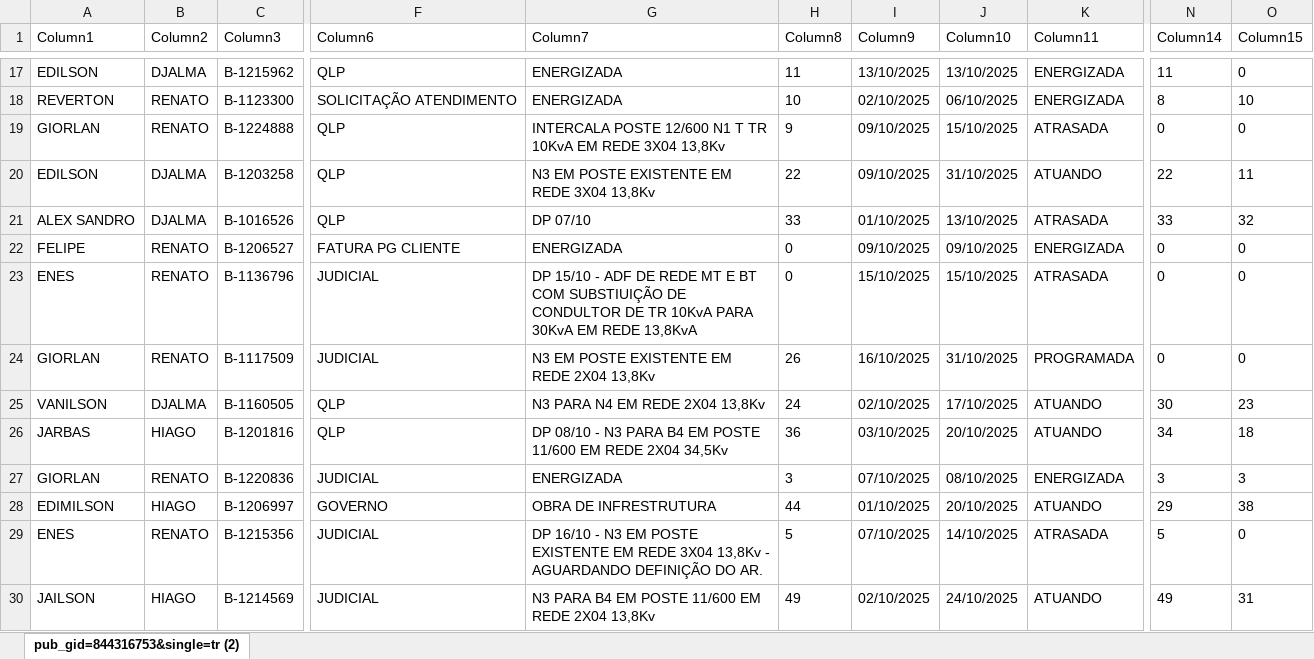
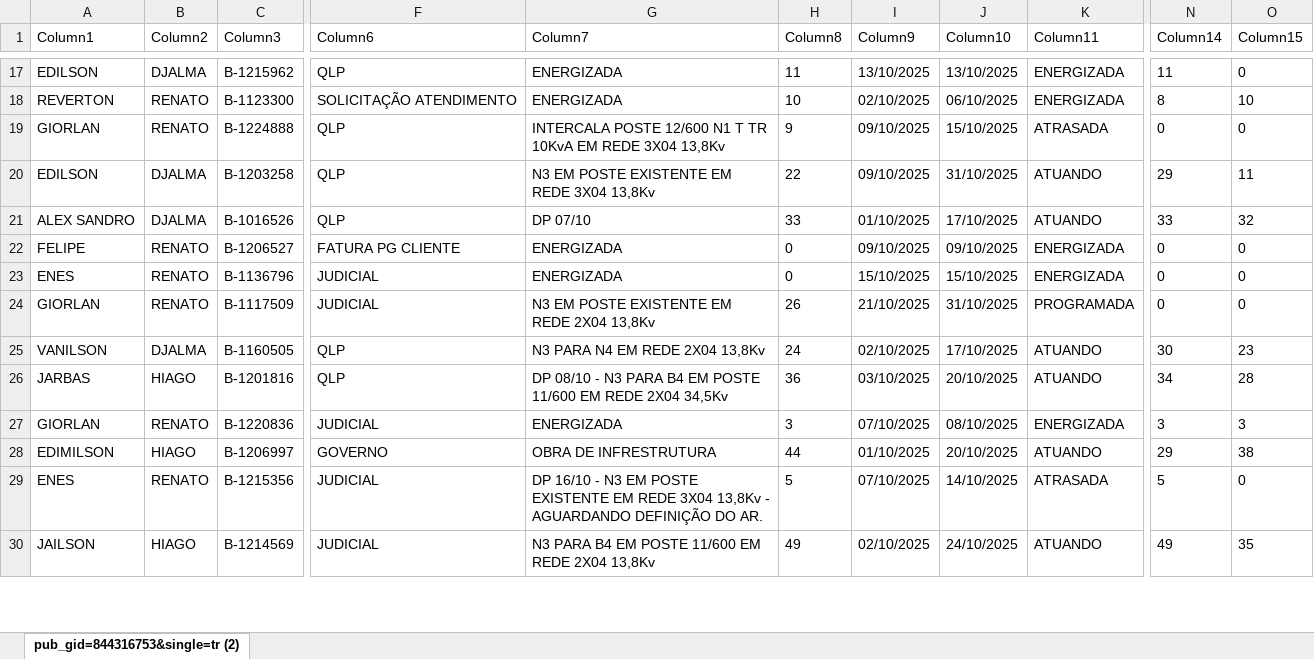
Before and after one commit to joaovctdev/ProgramacaoNortetech, an Excel workbook: PROGRAMACAO - OUTUBRO.xlsx, sheet pub_gid=844316753&single=tr (2), drawn as a sheet; only a part is shown, gaps mark what is left out; values as stored, in another font and other column widths than the file's, no borders; table styles not drawn; the diff covers the shown part only; the diff names each change by its address in the sheet, - before the commit and + after, or states it on an @@ line.

```diff
--- a/PROGRAMACAO - OUTUBRO.xlsx (sheet pub_gid=844316753&single=tr (2))
+++ b/PROGRAMACAO - OUTUBRO.xlsx (sheet pub_gid=844316753&single=tr (2))
-N20 (Column14): 22
+N20 (Column14): 29
-J21 (Column10): 13/10/2025
+J21 (Column10): 17/10/2025
-K21 (Column11): ATRASADA
+K21 (Column11): ATUANDO
-G23 (Column7): DP 15/10 - ADF DE REDE MT E BT COM SUBSTIUIÇÃO DE CONDULTOR DE TR 10KvA PARA 30KvA EM REDE 13,8KvA
+G23 (Column7): ENERGIZADA
-K23 (Column11): ATRASADA
+K23 (Column11): ENERGIZADA
-I24 (Column9): 16/10/2025
+I24 (Column9): 21/10/2025
-O26 (Column15): 18
+O26 (Column15): 28
-O30 (Column15): 31
+O30 (Column15): 35
```
Also changed, not shown: 20 edited cells elsewhere in this sheet, 1 other file.
